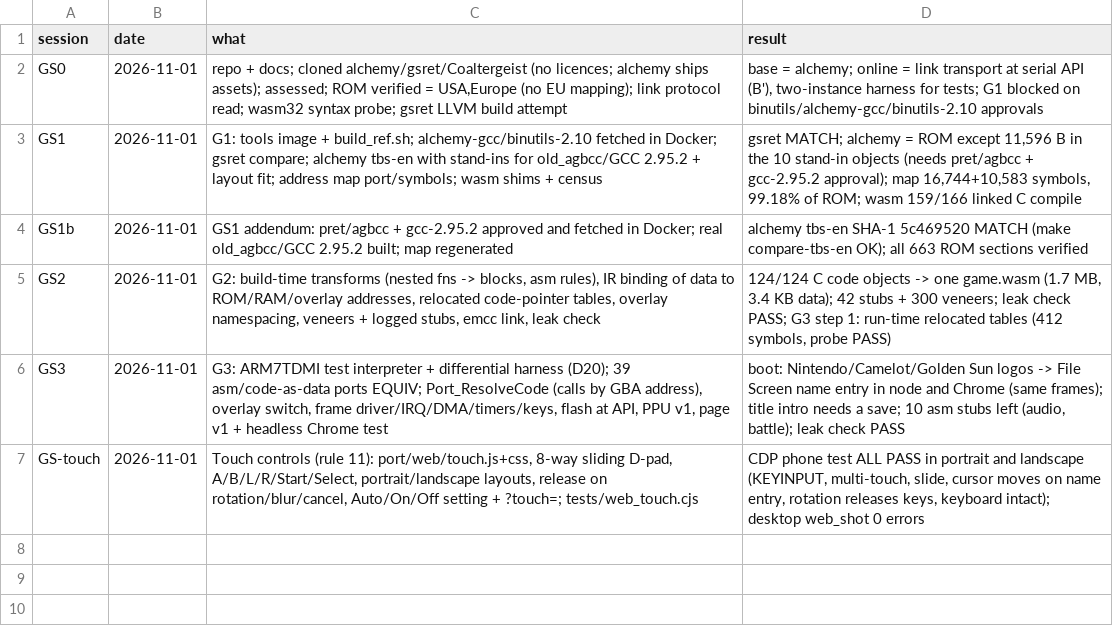
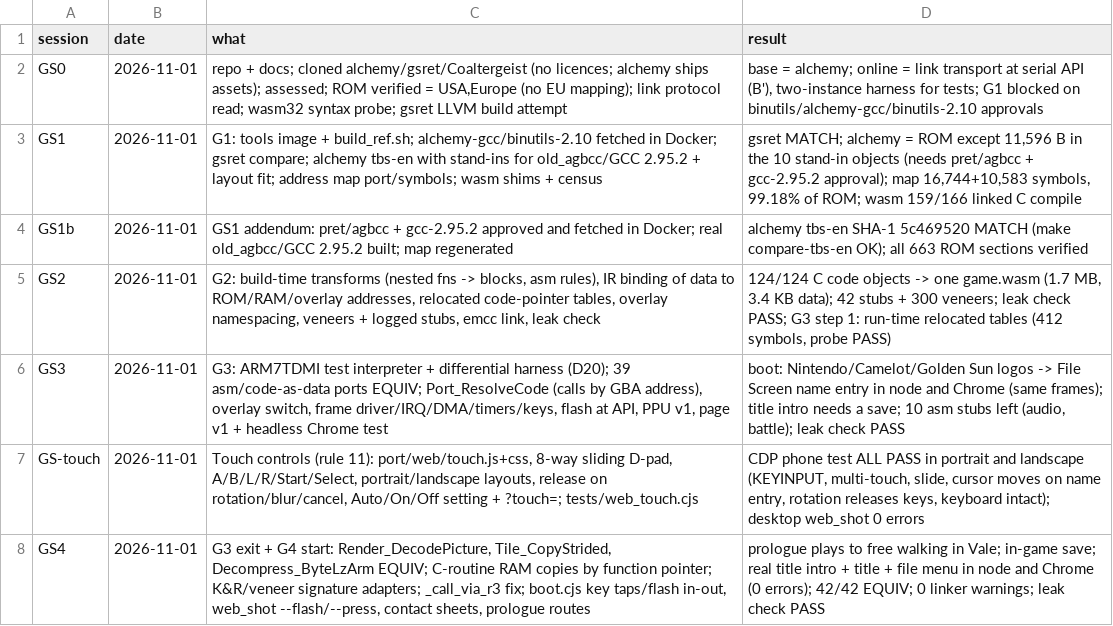
Before and after one commit to Sorikairox/golden-sun, a TSV file: docs/progress/sessions.tsv, drawn as a sheet.

```diff
--- a/docs/progress/sessions.tsv
+++ b/docs/progress/sessions.tsv
@@ -7 +7,2 @@ GS3	2026-11-01	G3: ARM7TDMI test interpreter + differential harness (D20); 39 as
 GS-touch	2026-11-01	Touch controls (rule 11): port/web/touch.js+css, 8-way sliding D-pad, A/B/L/R/Start/Select, portrait/landscape layouts, release on rotation/blur/cancel, Auto/On/Off setting + ?touch=; tests/web_touch.cjs	CDP phone test ALL PASS in portrait and landscape (KEYINPUT, multi-touch, slide, cursor moves on name entry, rotation releases keys, keyboard intact); desktop web_shot 0 errors
+GS4	2026-11-01	G3 exit + G4 start: Render_DecodePicture, Tile_CopyStrided, Decompress_ByteLzArm EQUIV; C-routine RAM copies by function pointer; K&R/veneer signature adapters; _call_via_r3 fix; boot.cjs key taps/flash in-out, web_shot --flash/--press, contact sheets, prologue routes	prologue plays to free walking in Vale; in-game save; real title intro + title + file menu in node and Chrome (0 errors); 42/42 EQUIV; 0 linker warnings; leak check PASS
```
Also changed, not shown: 4 other files.
